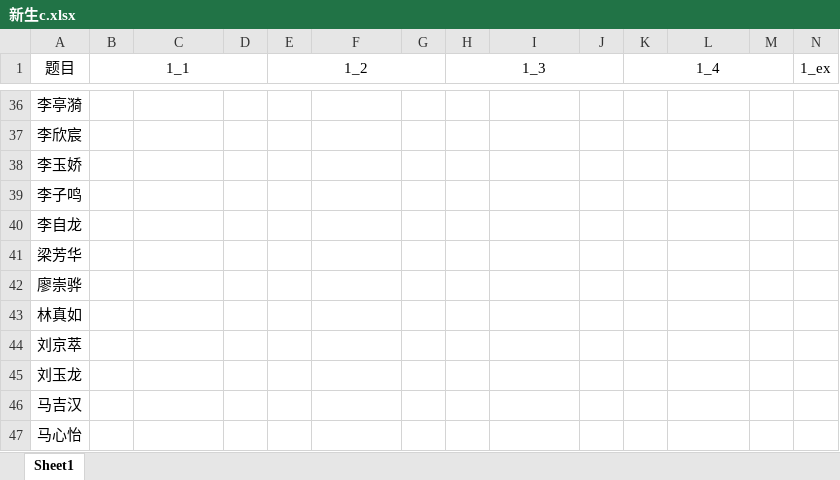
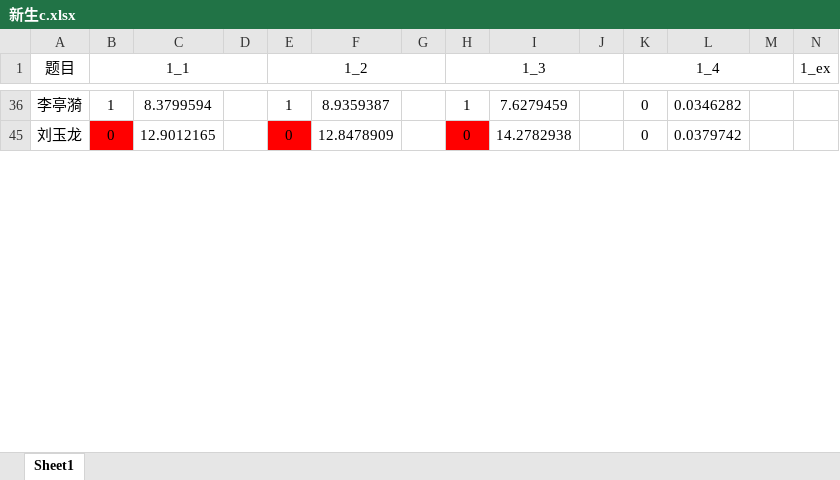
Before and after one commit to laf070810/ProgramJudge, an Excel workbook: 新生c.xlsx, sheet Sheet1, drawn as a sheet; only a part is shown, gaps mark what is left out; values as stored, in another font and other column widths than the file's, no borders; rows hold the shown columns only; the diff covers the shown part only; the diff names each change by its address in the sheet, - before the commit and + after, or states it on an @@ line.

```diff
--- a/新生c.xlsx (sheet Sheet1)
+++ b/新生c.xlsx (sheet Sheet1)
-B36 (1_1): (empty)
+B36 (1_1): 1
-C36: (empty)
+C36: 8.3799594
-E36 (1_2): (empty)
+E36 (1_2): 1
-F36: (empty)
+F36: 8.9359387
-H36 (1_3): (empty)
+H36 (1_3): 1
-I36: (empty)
+I36: 7.6279459
-K36 (1_4): (empty)
+K36 (1_4): 0
-L36: (empty)
+L36: 0.0346282
@@ row 37 hidden: 李欣宸 @@
@@ row 38 hidden: 李玉娇 @@
@@ row 39 hidden: 李子鸣 @@
@@ row 40 hidden: 李自龙 @@
@@ row 41 hidden: 梁芳华 @@
@@ row 42 hidden: 廖崇骅 @@
@@ row 43 hidden: 林真如 @@
@@ row 44 hidden: 刘京萃 @@
-B45 (1_1): (empty)
+B45 (1_1): 0
-B45 fill: none
+B45 fill: #FF0000
-C45: (empty)
+C45: 12.9012165
-E45 (1_2): (empty)
+E45 (1_2): 0
-E45 fill: none
+E45 fill: #FF0000
-F45: (empty)
+F45: 12.8478909
-H45 (1_3): (empty)
+H45 (1_3): 0
-H45 fill: none
+H45 fill: #FF0000
-I45: (empty)
+I45: 14.2782938
-K45 (1_4): (empty)
+K45 (1_4): 0
-L45: (empty)
+L45: 0.0379742
@@ row 46 hidden: 马吉汉 @@
@@ row 47 hidden: 马心怡 @@
```
Also changed, not shown: 55 hidden or unhidden rows, 62 edited cells and cell formats elsewhere in this sheet, 15 other files.
